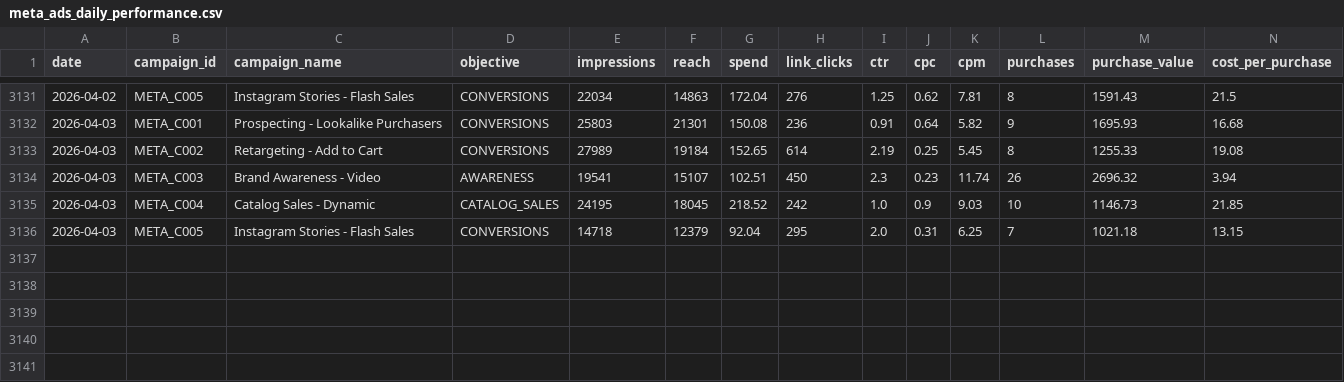
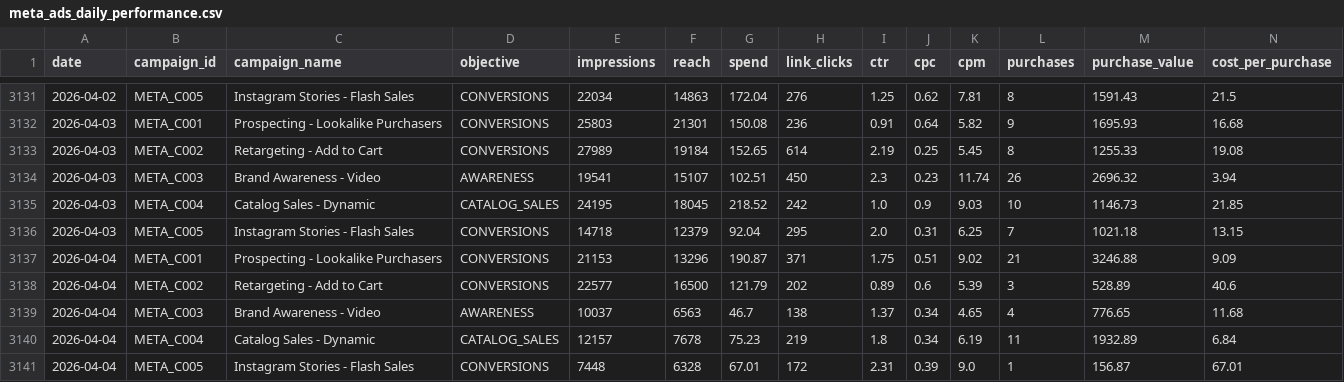
Before and after one commit to eduardocornelsen/full-funnel-ai-analytics, a CSV file: data/mock_marketing/meta_ads_daily_performance.csv, drawn as a sheet; only a part is shown, gaps mark what is left out; rows hold the shown columns only; the diff names each change by its address in the sheet, - before the commit and + after, or states it on an @@ line.

```diff
--- a/data/mock_marketing/meta_ads_daily_performance.csv
+++ b/data/mock_marketing/meta_ads_daily_performance.csv
+row 3137: 2026-04-04 | META_C001 | Prospecting - Lookalike Purchasers | CONVERSIONS | 21153 | 13296 | 190.87 | 371 | 1.75 | 0.51 | 9.02 | 21 | 3246.88 | 9.09
+row 3138: 2026-04-04 | META_C002 | Retargeting - Add to Cart | CONVERSIONS | 22577 | 16500 | 121.79 | 202 | 0.89 | 0.6 | 5.39 | 3 | 528.89 | 40.6
+row 3139: 2026-04-04 | META_C003 | Brand Awareness - Video | AWARENESS | 10037 | 6563 | 46.7 | 138 | 1.37 | 0.34 | 4.65 | 4 | 776.65 | 11.68
+row 3140: 2026-04-04 | META_C004 | Catalog Sales - Dynamic | CATALOG_SALES | 12157 | 7678 | 75.23 | 219 | 1.8 | 0.34 | 6.19 | 11 | 1932.89 | 6.84
+row 3141: 2026-04-04 | META_C005 | Instagram Stories - Flash Sales | CONVERSIONS | 7448 | 6328 | 67.01 | 172 | 2.31 | 0.39 | 9.0 | 1 | 156.87 | 67.01
```
Also changed, not shown: data/mock_marketing/ga4_daily_sessions.csv, data/mock_marketing/google_ads_daily_performance.csv, 1 other file.
